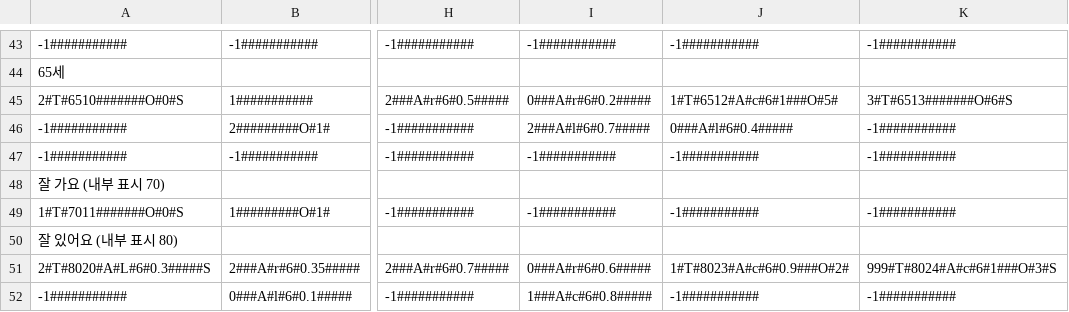
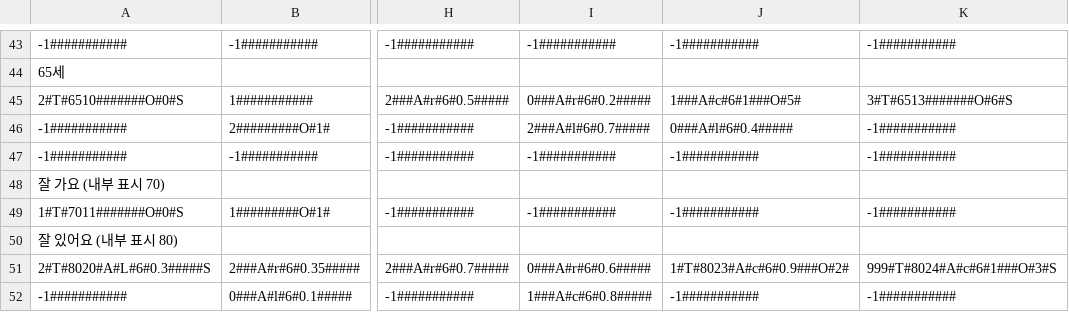
Before and after one commit to sopipc167/UnSleep, a CSV file: UnSleep/Assets/csv/cave_table.csv, drawn as a sheet; only a part is shown, gaps mark what is left out; the diff names each change by its address in the sheet, - before the commit and + after, or states it on an @@ line.

```diff
--- a/UnSleep/Assets/csv/cave_table.csv
+++ b/UnSleep/Assets/csv/cave_table.csv
-J45: 1#T#6512#A#c#6#1###O#5#
+J45: 1###A#c#6#1###O#5#
```
Also changed, not shown: 9 other files.
